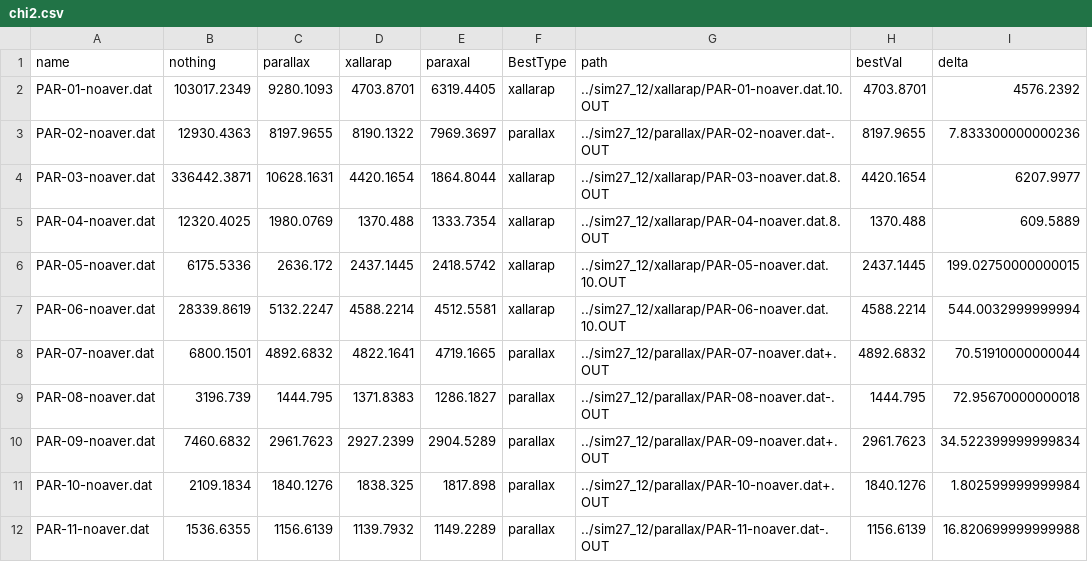
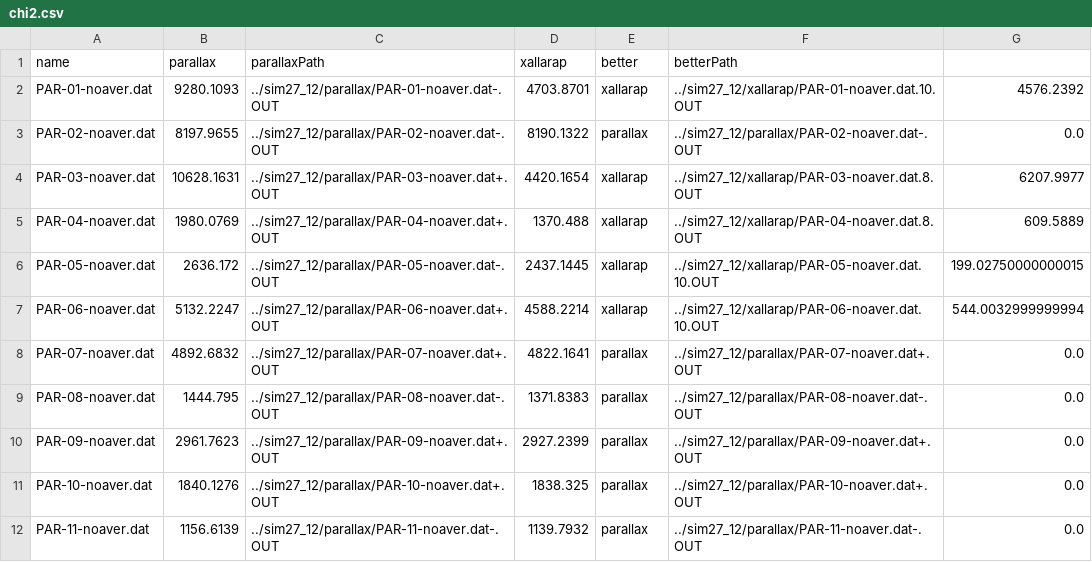
Before and after one commit to Jaclav/MicroLensingFund, a CSV file: sim27_12/chi2.csv, drawn as a sheet; only a part is shown; removed rows and columns are numbered as before the commit, all else as after; the diff names each change by its address in the sheet, - before the commit and + after, or states it on an @@ line.

```diff
--- a/sim27_12/chi2.csv
+++ b/sim27_12/chi2.csv
-column B (nothing), rows 2-12: 103017.2349 | 12930.4363 | 336442.3871 | 12320.4025 | 6175.5336 | 28339.8619 | 6800.1501 | 3196.739 | 7460.6832 | 2109.1834 | 1536.6355
+column C (parallaxPath), rows 2-12: ../sim27_12/parallax/PAR-01-noaver.dat-.OUT | ../sim27_12/parallax/PAR-02-noaver.dat-.OUT | ../sim27_12/parallax/PAR-03-noaver.dat+.OUT | ../sim27_12/parallax/PAR-04-noaver.dat+.OUT | ../sim27_12/parallax/PAR-05-noaver.dat-.OUT | ../sim27_12/parallax/PAR-06-noaver.dat+.OUT | ../sim27_12/parallax/PAR-07-noaver.dat+.OUT | ../sim27_12/parallax/PAR-08-noaver.dat-.OUT | ../sim27_12/parallax/PAR-09-noaver.dat+.OUT | ../sim27_12/parallax/PAR-10-noaver.dat+.OUT | ../sim27_12/parallax/PAR-11-noaver.dat-.OUT
-column E (paraxal), rows 2-12: 6319.4405 | 7969.3697 | 1864.8044 | 1333.7354 | 2418.5742 | 4512.5581 | 4719.1665 | 1286.1827 | 2904.5289 | 1817.898 | 1149.2289
-column H (bestVal), rows 2-12: 4703.8701 | 8197.9655 | 4420.1654 | 1370.488 | 2437.1445 | 4588.2214 | 4892.6832 | 1444.795 | 2961.7623 | 1840.1276 | 1156.6139
-column I (delta), rows 2-12: 4576.2392 | 7.833300000000236 | 6207.9977 | 609.5889 | 199.02750000000015 | 544.0032999999994 | 70.51910000000044 | 72.95670000000018 | 34.522399999999834 | 1.802599999999984 | 16.820699999999988
+column G, rows 2-12: 4576.2392 | 0.0 | 6207.9977 | 609.5889 | 199.02750000000015 | 544.0032999999994 | 0.0 | 0.0 | 0.0 | 0.0 | 0.0
-E1: BestType
+E1: better
-F1: path
+F1: betterPath
```
Also changed, not shown: 4 other files.
